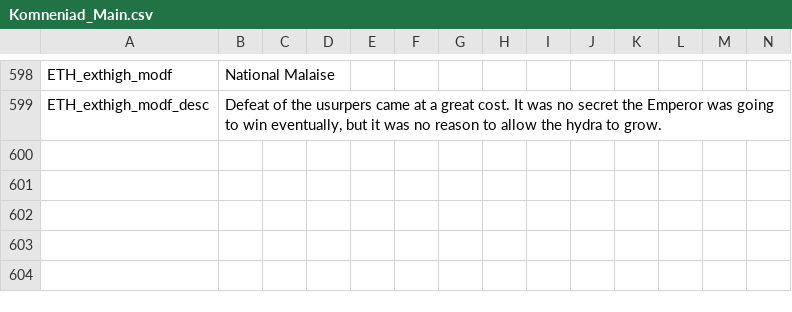
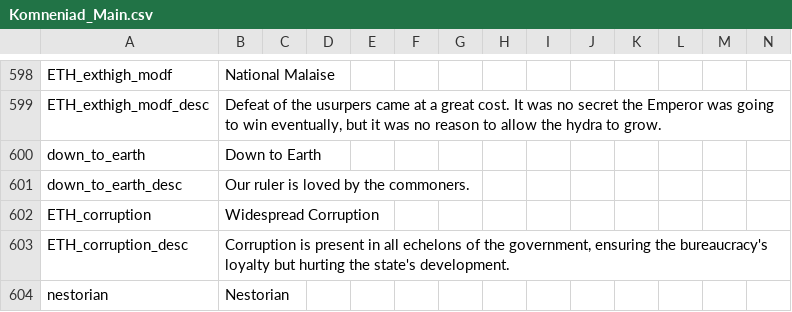
Before and after one commit to vimpelis/The-Komneniad, a CSV file: The Komneniad/localisation/Komneniad_Main.csv, drawn as a sheet; only a part is shown, gaps mark what is left out.

```diff
--- a/The Komneniad/localisation/Komneniad_Main.csv
+++ b/The Komneniad/localisation/Komneniad_Main.csv
@@ -599 +599,6 @@ ETH_exthigh_modf;National Malaise;;;;;;;;;;;;;;
 ETH_exthigh_modf_desc;Defeat of the usurpers came at a great cost. It was no secret the Emperor was going to win eventually, but it was no reason to allow the hydra to grow.;;;;;;;;;;;;;;
+down_to_earth;Down to Earth;;;;;;;;;;;;;;
+down_to_earth_desc;Our ruler is loved by the commoners.;;;;;;;;;;;;;;
+ETH_corruption;Widespread Corruption;;;;;;;;;;;;;;
+ETH_corruption_desc;Corruption is present in all echelons of the government, ensuring the bureaucracy's loyalty but hurting the state's development.;;;;;;;;;;;;;;
+nestorian;Nestorian;;;;;;;;;;;;;;
```
Also changed, not shown: The Komneniad/localisation/Komneniad_Decisions.csv, The Komneniad/localisation/Komneniad_Events.csv, 6 other files.
